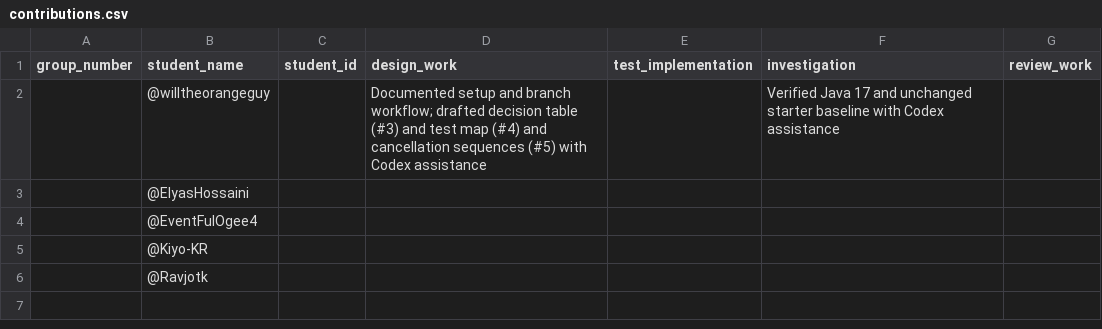
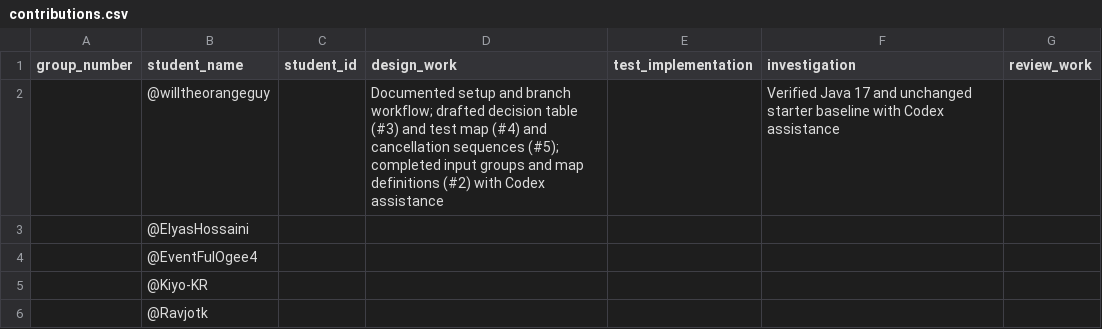
Before and after one commit to willtheorangeguy/SENG300-Assignment2, a CSV file: booking-tests/evidence/templates/contributions.csv, drawn as a sheet.

```diff
--- a/booking-tests/evidence/templates/contributions.csv
+++ b/booking-tests/evidence/templates/contributions.csv
@@ -1,3 +1,3 @@
 group_number,student_name,student_id,design_work,test_implementation,investigation,review_work
-,@willtheorangeguy,,Documented setup and branch workflow; drafted decision table (#3) and test map (#4) and cancellation sequences (#5) with Codex assistance,,Verified Java 17 and unchanged starter baseline with Codex assistance,
+,@willtheorangeguy,,Documented setup and branch workflow; drafted decision table (#3) and test map (#4) and cancellation sequences (#5); completed input groups and map definitions (#2) with Codex assistance,,Verified Java 17 and unchanged starter baseline with Codex assistance,
 ,@ElyasHossaini,,,,,
```
Also changed, not shown: booking-tests/evidence/templates/test-map.csv, 1 other file.
